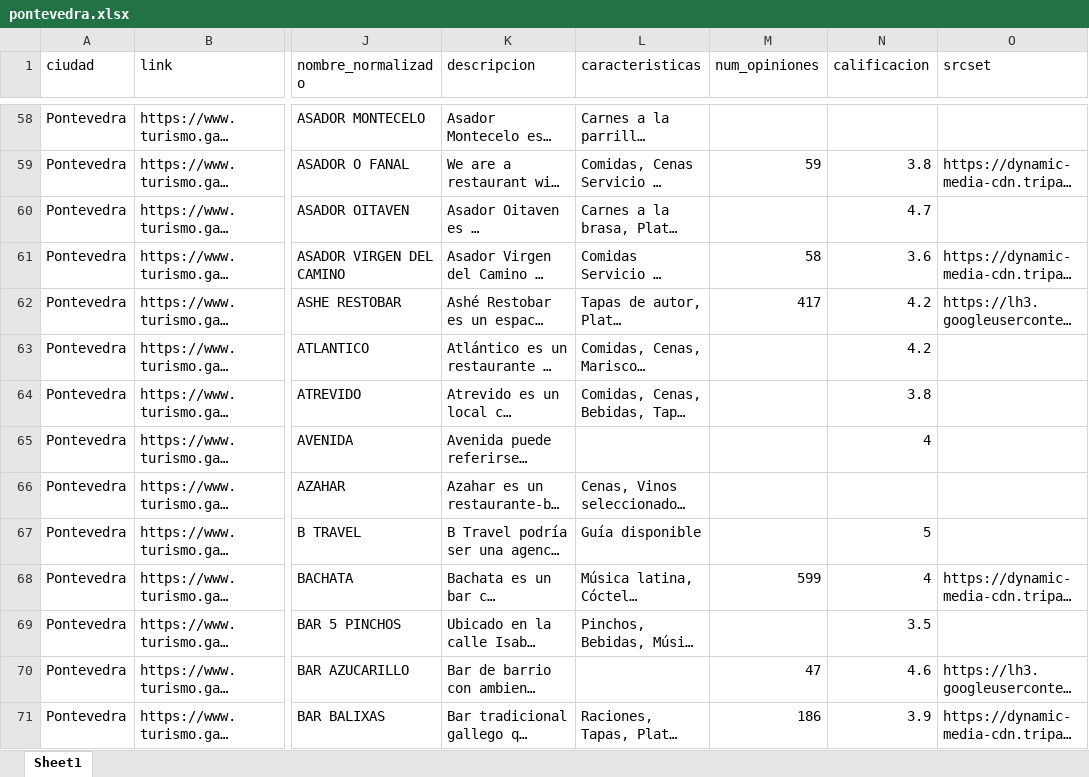
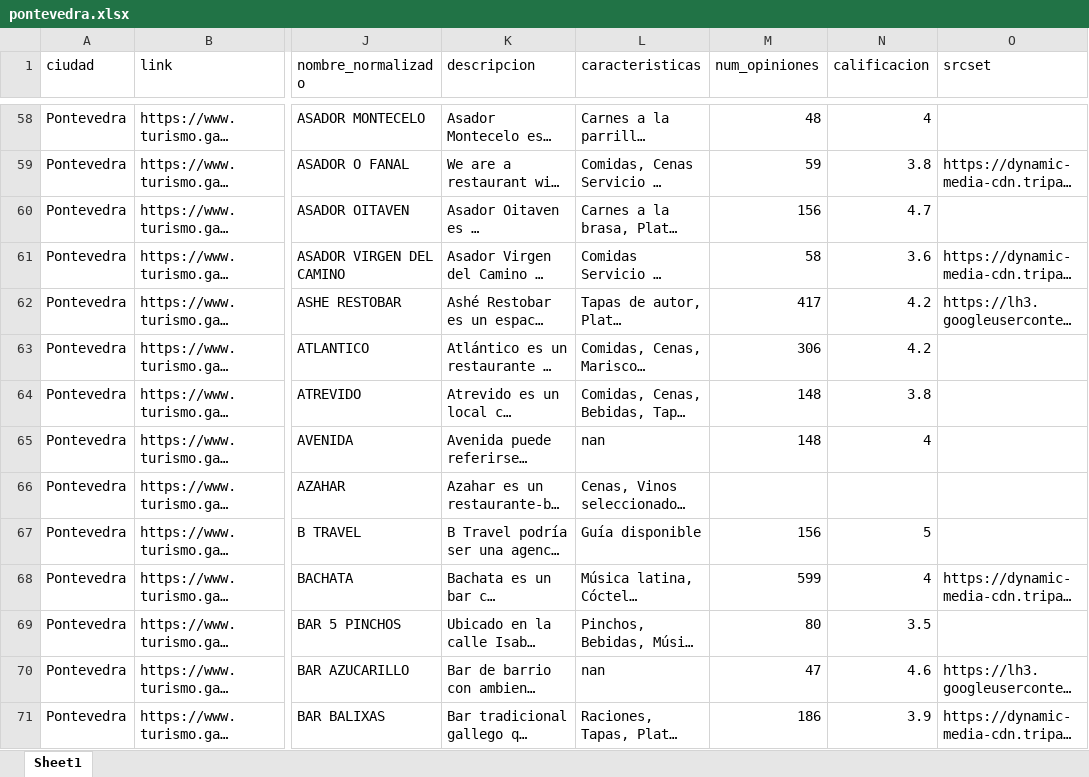
Before and after one commit to dfcr131/Visualizador-tolima-municipios, an Excel workbook: public/data/pontevedra.xlsx, sheet Sheet1, drawn as a sheet; only a part is shown, gaps mark what is left out; long unchanged cells end in …; values as stored, in another font and other column widths than the file's, no cell formats; table styles not drawn; the diff covers the shown part only; the diff names each change by its address in the sheet, - before the commit and + after, or states it on an @@ line.

```diff
--- a/public/data/pontevedra.xlsx (sheet Sheet1)
+++ b/public/data/pontevedra.xlsx (sheet Sheet1)
-M58 (num_opiniones): (empty)
+M58 (num_opiniones): 48
-N58 (calificacion): (empty)
+N58 (calificacion): 4
-M60 (num_opiniones): (empty)
+M60 (num_opiniones): 156
-M63 (num_opiniones): (empty)
+M63 (num_opiniones): 306
-M64:M65 (num_opiniones): (empty)
+M64:M65 (num_opiniones): 148
-L65 (caracteristicas): (empty)
+L65 (caracteristicas): nan
-M67 (num_opiniones): (empty)
+M67 (num_opiniones): 156
-M69 (num_opiniones): (empty)
+M69 (num_opiniones): 80
-L70 (caracteristicas): (empty)
+L70 (caracteristicas): nan
```
Also changed, not shown: 3 removed rows and 855 edited cells elsewhere in this sheet, cell formats, 3 other files.
